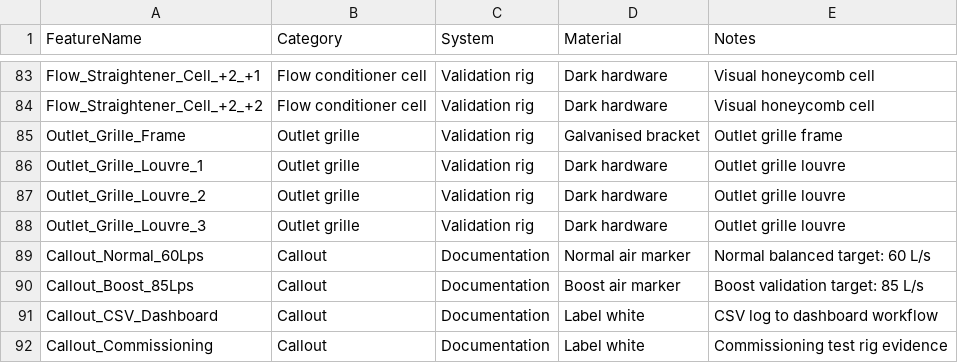
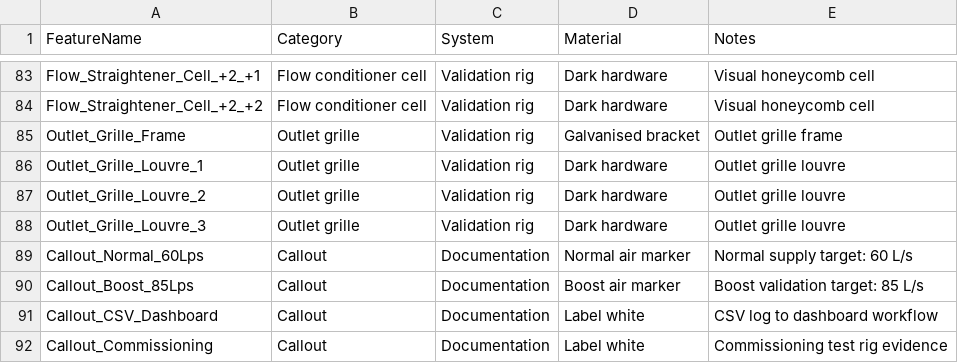
Before and after one commit to zxie588-alt/zxie588-alt.github.io, a CSV file: assets/reports/smart_validation_kit_component_list.csv, drawn as a sheet; only a part is shown, gaps mark what is left out.

```diff
--- a/assets/reports/smart_validation_kit_component_list.csv
+++ b/assets/reports/smart_validation_kit_component_list.csv
@@ -88,3 +88,3 @@ FeatureName,Category,System,Material,Notes
 "Outlet_Grille_Louvre_3","Outlet grille","Validation rig","Dark hardware","Outlet grille louvre"
-"Callout_Normal_60Lps","Callout","Documentation","Normal air marker","Normal balanced target: 60 L/s"
+"Callout_Normal_60Lps","Callout","Documentation","Normal air marker","Normal supply target: 60 L/s"
 "Callout_Boost_85Lps","Callout","Documentation","Boost air marker","Boost validation target: 85 L/s"
```
Also changed, not shown: assets/reports/nz_ventilation_airflow_schedule.csv, assets/reports/nz_ventilation_duct_pressure_estimate.csv, 24 other files.
